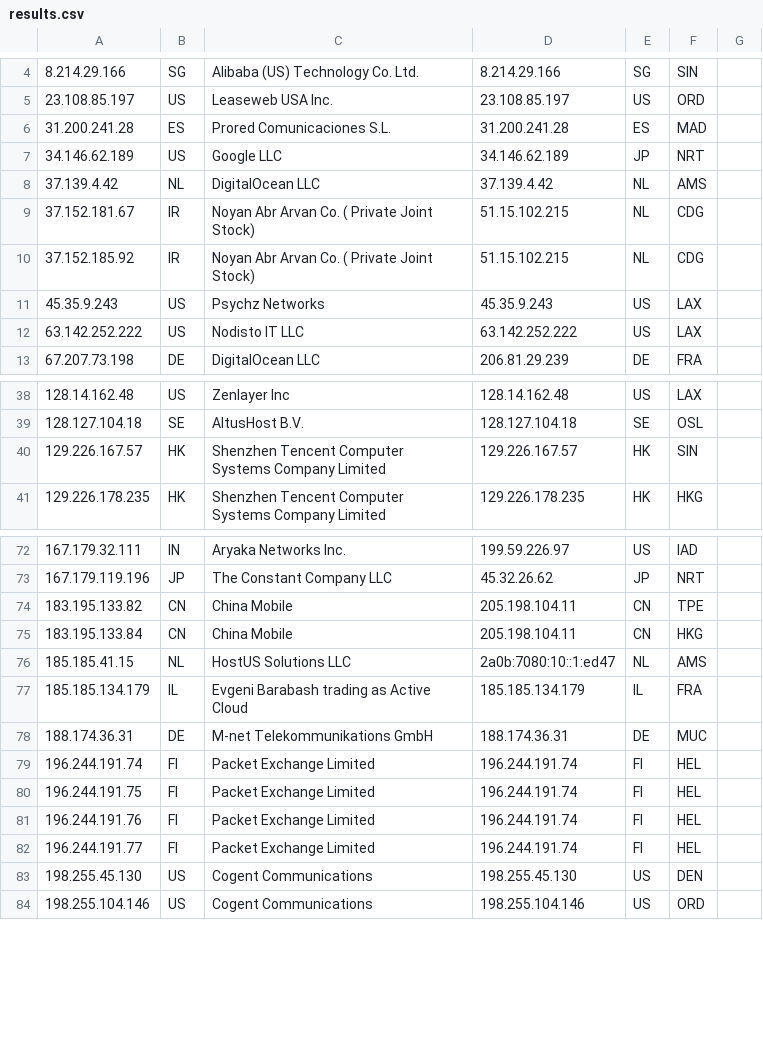
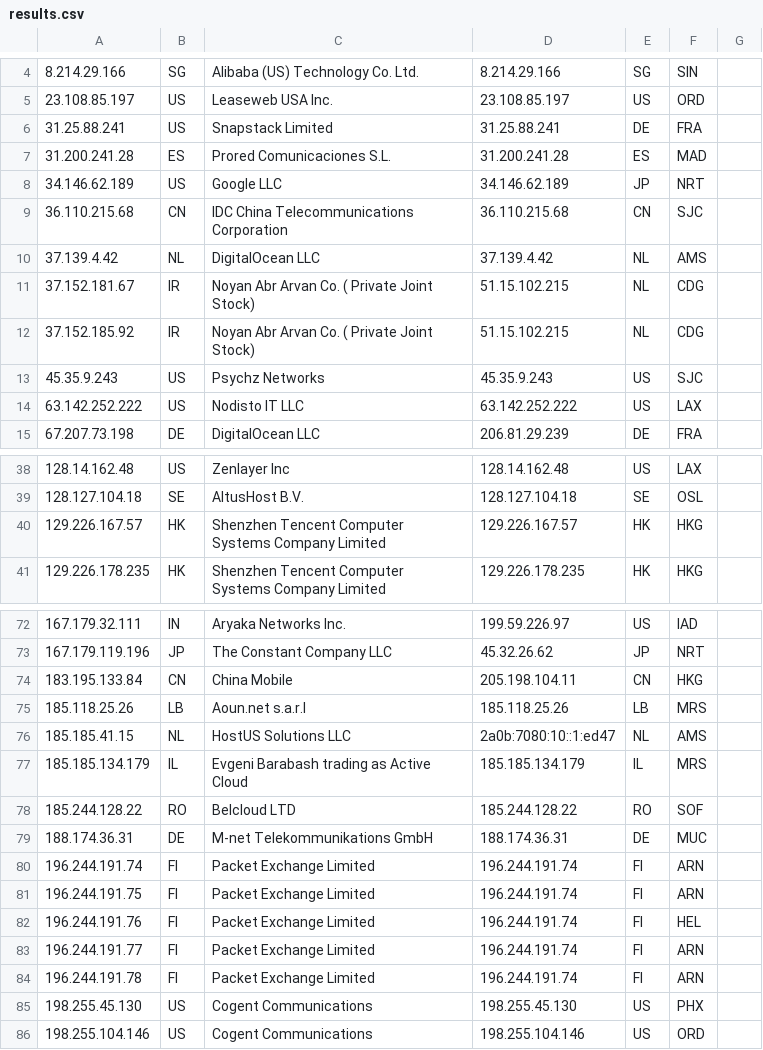
Before and after one commit to tr1s7an/Unofficial-Cloudflare-nodes, a CSV file: results.csv, drawn as a sheet; only a part is shown, gaps mark what is left out; removed rows and columns are numbered as before the commit, all else as after; the diff covers the shown part only; the diff names each change by its address in the sheet, - before the commit and + after, or states it on an @@ line.

Commit message:
Update

```diff
--- a/results.csv
+++ b/results.csv
+row 6: 31.25.88.241 | US | Snapstack Limited | 31.25.88.241 | DE | FRA
+row 9: 36.110.215.68 | CN | IDC China Telecommunications Corporation | 36.110.215.68 | CN | SJC
-F13: LAX
+F13: SJC
-F40: SIN
+F40: HKG
-row 74: 183.195.133.82 | CN | China Mobile | 205.198.104.11 | CN | TPE
+row 75: 185.118.25.26 | LB | Aoun.net s.a.r.l | 185.118.25.26 | LB | MRS
-F77: FRA
+F77: MRS
+row 78: 185.244.128.22 | RO | Belcloud LTD | 185.244.128.22 | RO | SOF
-F80:F81: HEL
+F80:F81: ARN
-F83: HEL
+F83: ARN
+row 84: 196.244.191.78 | FI | Packet Exchange Limited | 196.244.191.74 | FI | ARN
-F85: DEN
+F85: PHX
```
Also changed, not shown: 2 removed rows and 10 edited cells elsewhere in this file.
